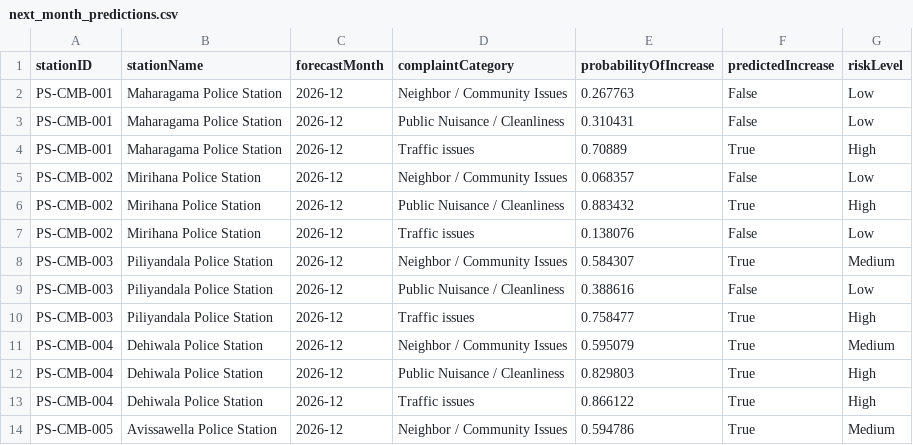
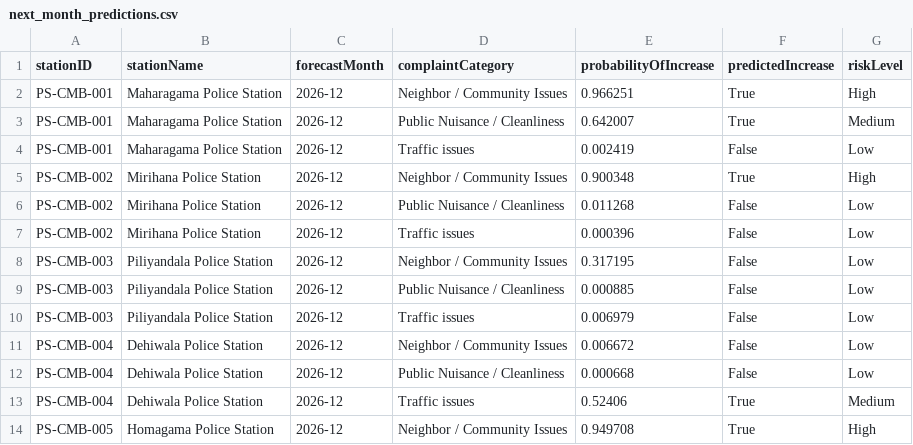
Before and after one commit to TharikaDahanayake/Complaint-Management-System, a CSV file: ai_model/next_month_predictions.csv, drawn as a sheet; only a part is shown; the diff covers the shown part only.

```diff
--- a/ai_model/next_month_predictions.csv
+++ b/ai_model/next_month_predictions.csv
@@ -1,14 +1,14 @@
 stationID,stationName,forecastMonth,complaintCategory,probabilityOfIncrease,predictedIncrease,riskLevel
-PS-CMB-001,Maharagama Police Station,2026-12,Neighbor / Community Issues,0.267763,False,Low
-PS-CMB-001,Maharagama Police Station,2026-12,Public Nuisance / Cleanliness,0.310431,False,Low
-PS-CMB-001,Maharagama Police Station,2026-12,Traffic issues,0.70889,True,High
-PS-CMB-002,Mirihana Police Station,2026-12,Neighbor / Community Issues,0.068357,False,Low
-PS-CMB-002,Mirihana Police Station,2026-12,Public Nuisance / Cleanliness,0.883432,True,High
-PS-CMB-002,Mirihana Police Station,2026-12,Traffic issues,0.138076,False,Low
-PS-CMB-003,Piliyandala Police Station,2026-12,Neighbor / Community Issues,0.584307,True,Medium
-PS-CMB-003,Piliyandala Police Station,2026-12,Public Nuisance / Cleanliness,0.388616,False,Low
-PS-CMB-003,Piliyandala Police Station,2026-12,Traffic issues,0.758477,True,High
-PS-CMB-004,Dehiwala Police Station,2026-12,Neighbor / Community Issues,0.595079,True,Medium
-PS-CMB-004,Dehiwala Police Station,2026-12,Public Nuisance / Cleanliness,0.829803,True,High
-PS-CMB-004,Dehiwala Police Station,2026-12,Traffic issues,0.866122,True,High
-PS-CMB-005,Avissawella Police Station,2026-12,Neighbor / Community Issues,0.594786,True,Medium
+PS-CMB-001,Maharagama Police Station,2026-12,Neighbor / Community Issues,0.966251,True,High
+PS-CMB-001,Maharagama Police Station,2026-12,Public Nuisance / Cleanliness,0.642007,True,Medium
+PS-CMB-001,Maharagama Police Station,2026-12,Traffic issues,0.002419,False,Low
+PS-CMB-002,Mirihana Police Station,2026-12,Neighbor / Community Issues,0.900348,True,High
+PS-CMB-002,Mirihana Police Station,2026-12,Public Nuisance / Cleanliness,0.011268,False,Low
+PS-CMB-002,Mirihana Police Station,2026-12,Traffic issues,0.000396,False,Low
+PS-CMB-003,Piliyandala Police Station,2026-12,Neighbor / Community Issues,0.317195,False,Low
+PS-CMB-003,Piliyandala Police Station,2026-12,Public Nuisance / Cleanliness,0.000885,False,Low
+PS-CMB-003,Piliyandala Police Station,2026-12,Traffic issues,0.006979,False,Low
+PS-CMB-004,Dehiwala Police Station,2026-12,Neighbor / Community Issues,0.006672,False,Low
+PS-CMB-004,Dehiwala Police Station,2026-12,Public Nuisance / Cleanliness,0.000668,False,Low
+PS-CMB-004,Dehiwala Police Station,2026-12,Traffic issues,0.52406,True,Medium
+PS-CMB-005,Homagama Police Station,2026-12,Neighbor / Community Issues,0.949708,True,High
```
Also changed, not shown: 34 edited cells elsewhere in this file, data/complaint_trend_training.csv, 5 other files.
